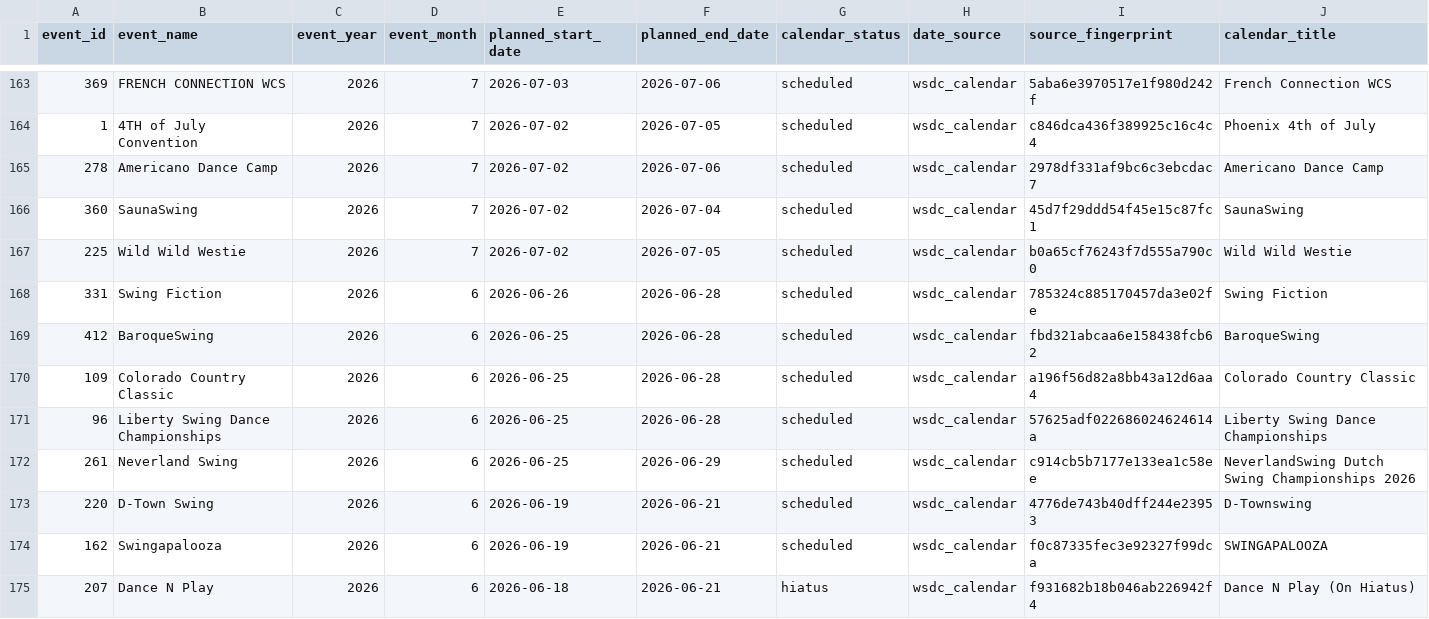
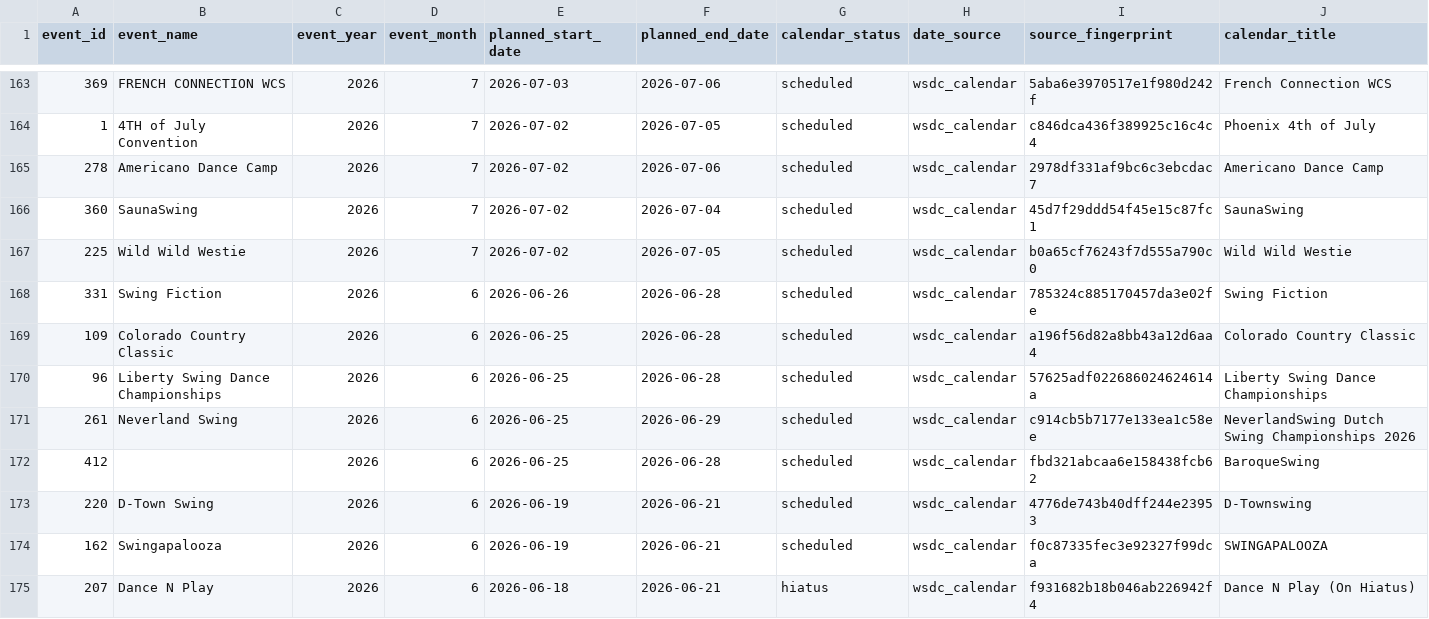
Before and after one commit to zlat1109/wsdc-data-pipeline, a CSV file: data/edition_calendar_dates.csv, drawn as a sheet; only a part is shown, gaps mark what is left out; removed rows and columns are numbered as before the commit, all else as after; rows hold the shown columns only; the diff covers the shown part only; the diff names each change by its address in the sheet, - before the commit and + after, or states it on an @@ line.

```diff
--- a/data/edition_calendar_dates.csv
+++ b/data/edition_calendar_dates.csv
-row 169: 412 | BaroqueSwing | 2026 | 6 | 2026-06-25 | 2026-06-28 | scheduled | wsdc_calendar | fbd321abcaa6e158438fcb62 | BaroqueSwing
+row 172: 412 |  | 2026 | 6 | 2026-06-25 | 2026-06-28 | scheduled | wsdc_calendar | fbd321abcaa6e158438fcb62 | BaroqueSwing
```
Also changed, not shown: 2 added rows, 2 removed rows and 2 edited cells elsewhere in this file, data/event_editions.csv, data/events_wsdc.csv, 7 other files.
